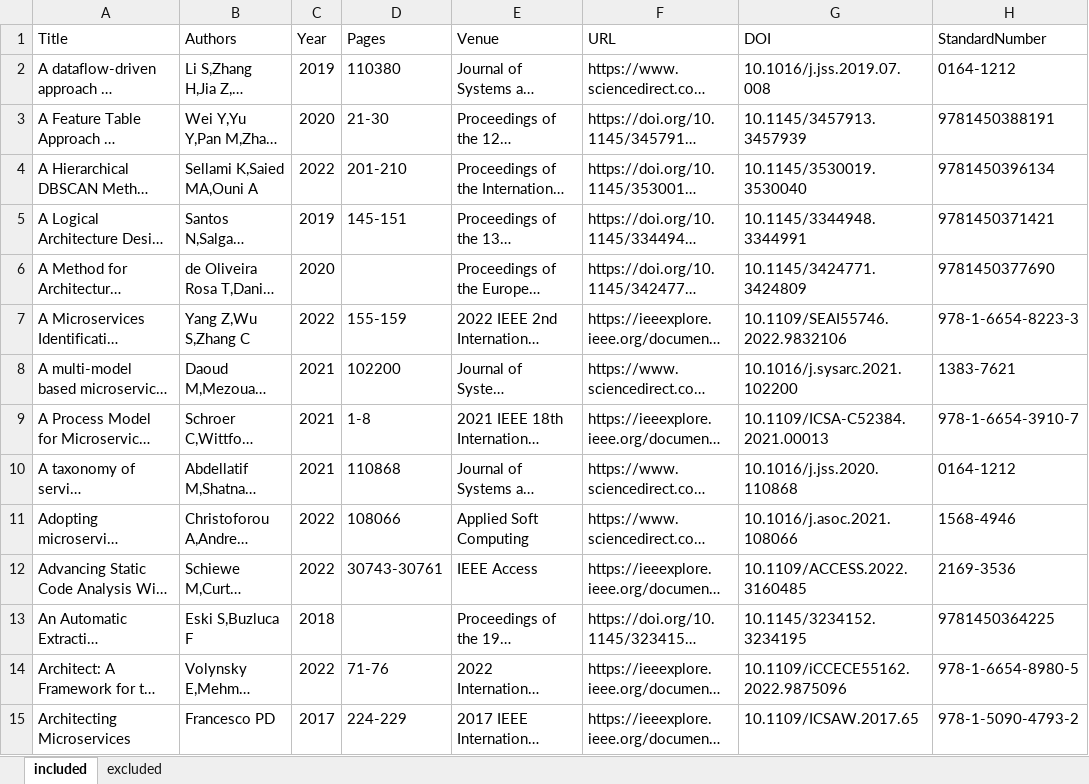
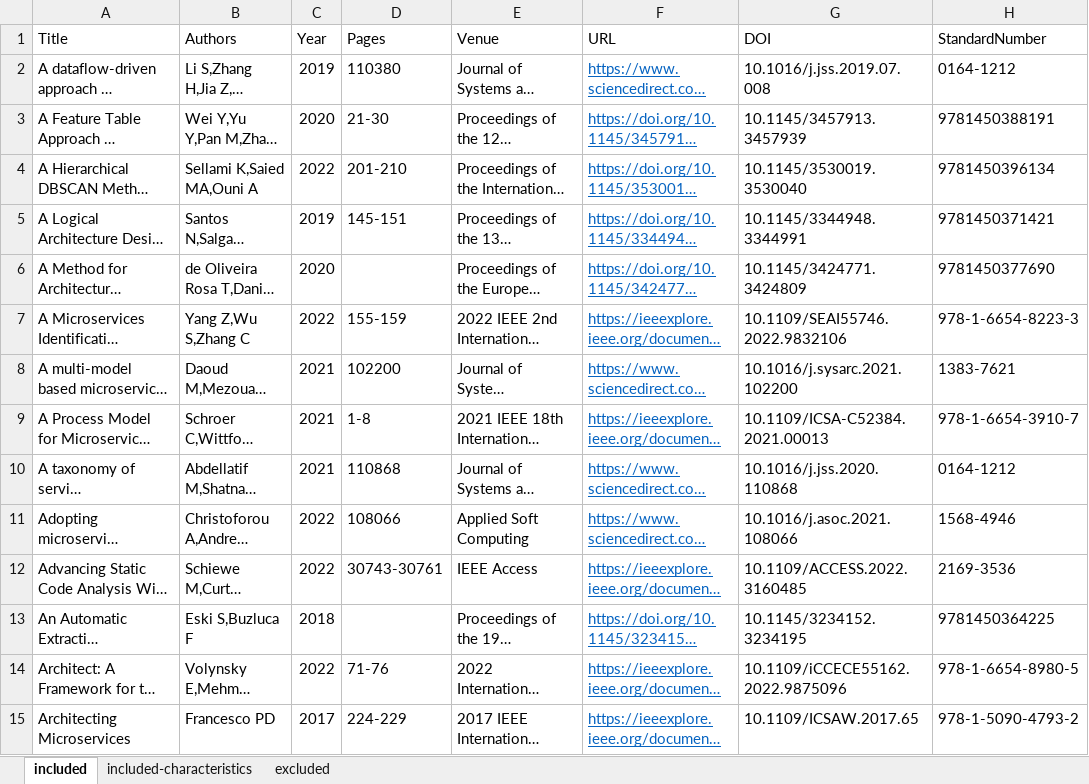
Before and after one commit to domingospanta/ghmm, an Excel workbook: data/sample/articles.xlsx, sheet included, drawn as a sheet; only a part is shown; long unchanged cells end in …; values as stored, in another font and other column widths than the file's, no borders; table styles not drawn; the diff covers the shown part only; the diff names each change by its address in the sheet, - before the commit and + after, or states it on an @@ line.

```diff
--- a/data/sample/articles.xlsx (sheet included)
+++ b/data/sample/articles.xlsx (sheet included)
+sheet tab: included-characteristics
@@ F2:F15 underline: off → on, text colour: black → #0563C1 @@
```
Also changed, not shown: cell formats elsewhere in this sheet, 2 other files.
